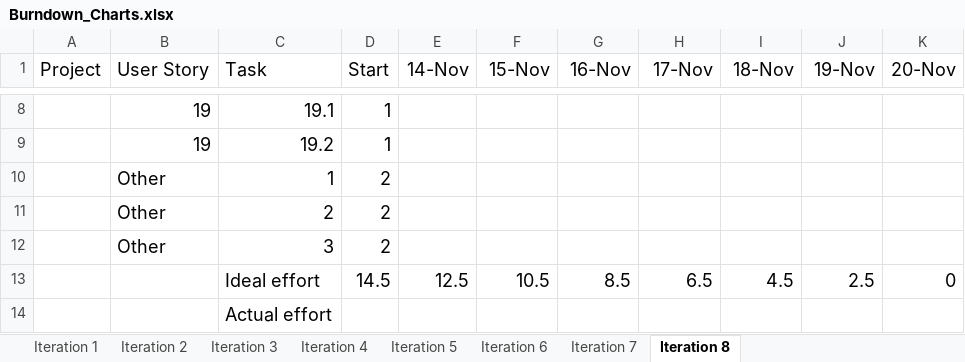
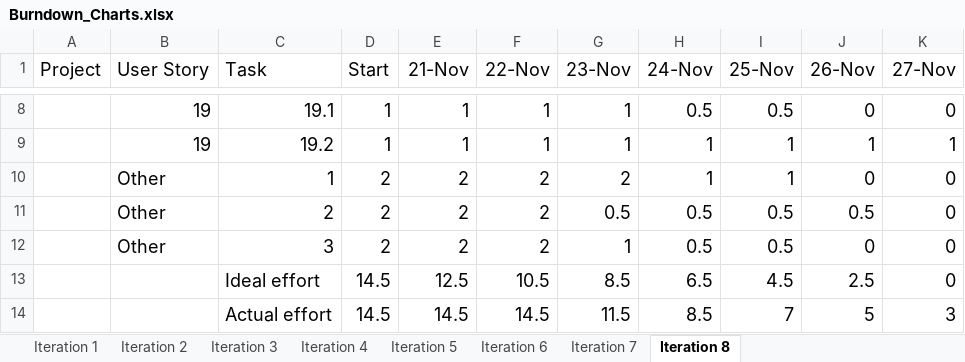
Before and after one commit to KanwarGill/News-Investigator, an Excel workbook: Project Management/Iteration Planning/Burndown_Charts.xlsx, sheet Iteration 8, drawn as a sheet; only a part is shown, gaps mark what is left out; values as stored, in another font and other column widths than the file's, no borders; charts and pictures not drawn; the diff covers the shown part only; the diff names each change by its address in the sheet, - before the commit and + after, or states it on an @@ line.

Commit message:
Update week 8 iteration. Finish week 8 burndown chart.

```diff
--- a/Project Management/Iteration Planning/Burndown_Charts.xlsx (sheet Iteration 8)
+++ b/Project Management/Iteration Planning/Burndown_Charts.xlsx (sheet Iteration 8)
-E1: 14-Nov
+E1: 21-Nov
-F1: 15-Nov
+F1: 22-Nov
-G1: 16-Nov
+G1: 23-Nov
-H1: 17-Nov
+H1: 24-Nov
-I1: 18-Nov
+I1: 25-Nov
-J1: 19-Nov
+J1: 26-Nov
-K1: 20-Nov
+K1: 27-Nov
-E8:E9 (21-Nov): (empty)
+E8:E9 (21-Nov): 1
-F8:F9 (22-Nov): (empty)
+F8:F9 (22-Nov): 1
-G8:G9 (23-Nov): (empty)
+G8:G9 (23-Nov): 1
-H8 (24-Nov): (empty)
+H8 (24-Nov): 0.5
-I8 (25-Nov): (empty)
+I8 (25-Nov): 0.5
-J8 (26-Nov): (empty)
+J8 (26-Nov): 0
-K8 (27-Nov): (empty)
+K8 (27-Nov): 0
-H9:H10 (24-Nov): (empty)
+H9:H10 (24-Nov): 1
-I9:I10 (25-Nov): (empty)
+I9:I10 (25-Nov): 1
-J9 (26-Nov): (empty)
+J9 (26-Nov): 1
-K9 (27-Nov): (empty)
+K9 (27-Nov): 1
-E10:E12 (21-Nov): (empty)
+E10:E12 (21-Nov): 2
-F10:F12 (22-Nov): (empty)
+F10:F12 (22-Nov): 2
-G10 (23-Nov): (empty)
+G10 (23-Nov): 2
-J10 (26-Nov): (empty)
+J10 (26-Nov): 0
-K10:K12 (27-Nov): (empty)
+K10:K12 (27-Nov): 0
-G11 (23-Nov): (empty)
+G11 (23-Nov): 0.5
-H11:H12 (24-Nov): (empty)
+H11:H12 (24-Nov): 0.5
-I11:I12 (25-Nov): (empty)
+I11:I12 (25-Nov): 0.5
-J11 (26-Nov): (empty)
+J11 (26-Nov): 0.5
-G12 (23-Nov): (empty)
+G12 (23-Nov): 1
-J12 (26-Nov): (empty)
+J12 (26-Nov): 0
-D14 (Start): (empty)
+D14 (Start): 14.5
-E14 (21-Nov): (empty)
+E14 (21-Nov): 14.5
-F14 (22-Nov): (empty)
+F14 (22-Nov): 14.5
-G14 (23-Nov): (empty)
+G14 (23-Nov): 11.5
-H14 (24-Nov): (empty)
+H14 (24-Nov): 8.5
-I14 (25-Nov): (empty)
+I14 (25-Nov): 7
-J14 (26-Nov): (empty)
+J14 (26-Nov): 5
-K14 (27-Nov): (empty)
+K14 (27-Nov): 3
```
Also changed, not shown: 42 edited cells elsewhere in this sheet, charts or pictures, 1 other file.
